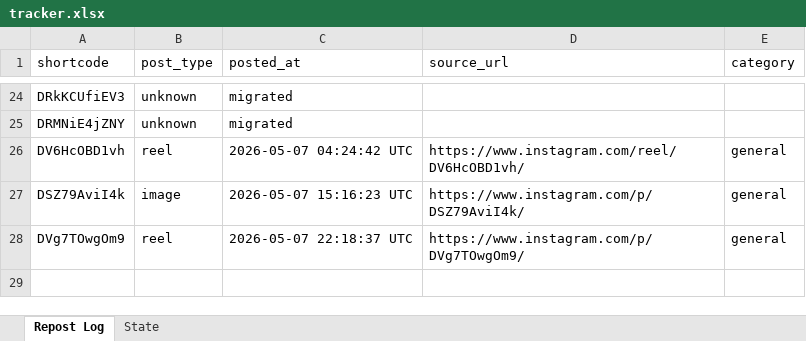
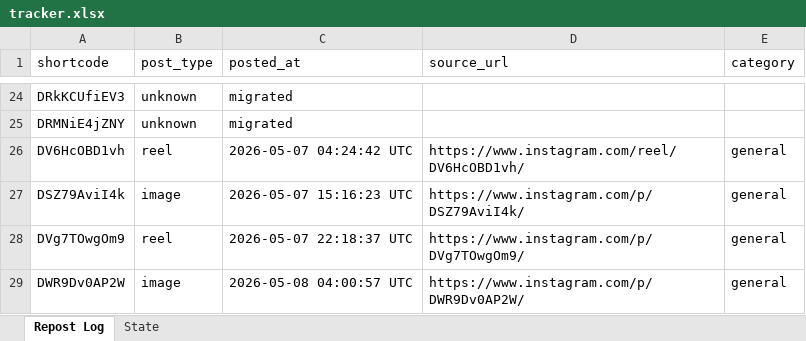
Before and after one commit to mahaboob9143/Insta-YT-Bot-TrueLove, an Excel workbook: data/tracker.xlsx, sheet Repost Log, drawn as a sheet; only a part is shown, gaps mark what is left out; values as stored, in another font and other column widths than the file's, no borders; the diff names each change by its address in the sheet, - before the commit and + after, or states it on an @@ line.

```diff
--- a/data/tracker.xlsx (sheet Repost Log)
+++ b/data/tracker.xlsx (sheet Repost Log)
+row 29: DWR9Dv0AP2W | image | 2026-05-08 04:00:57 UTC | https://www.instagram.com/p/DWR9Dv0AP2W/ | general
```
Also changed, not shown: sheet State.
